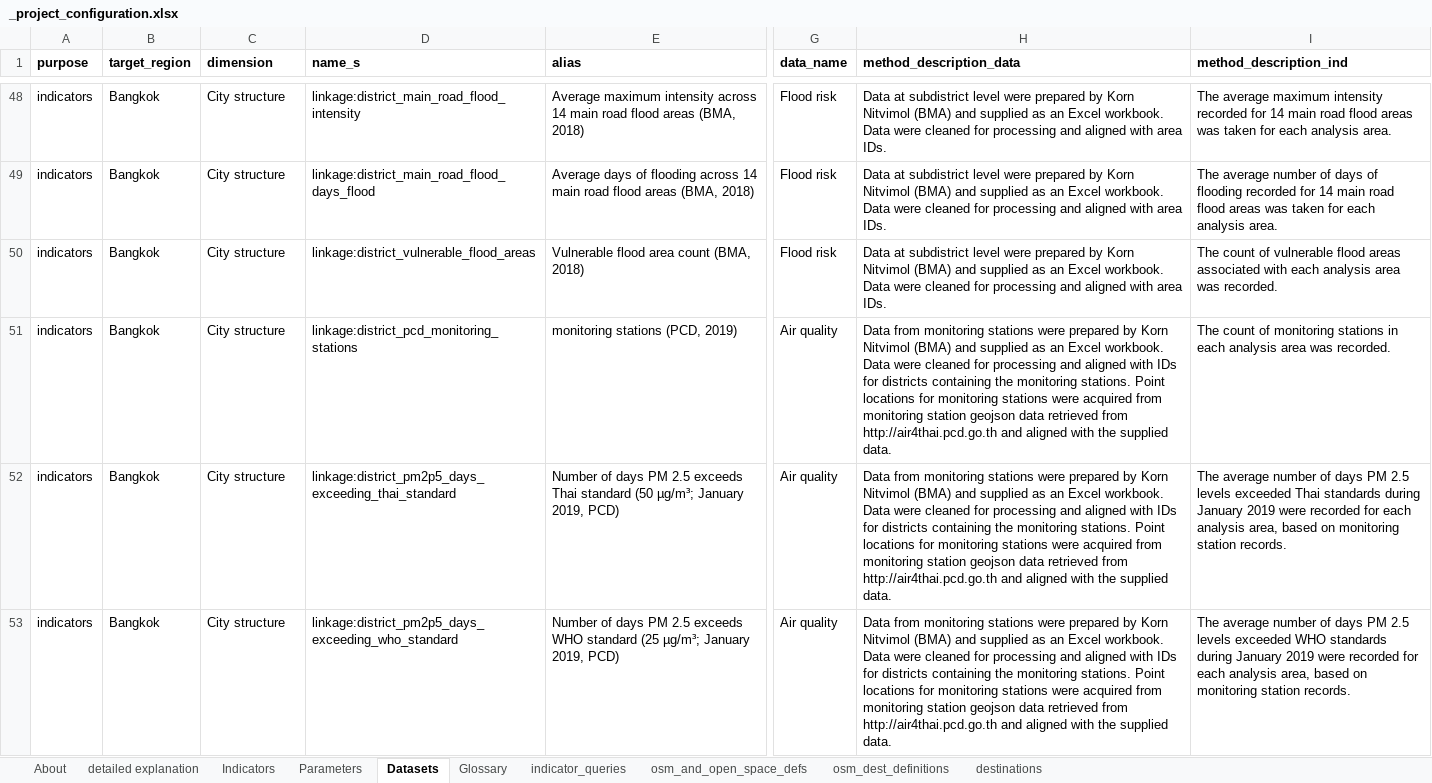
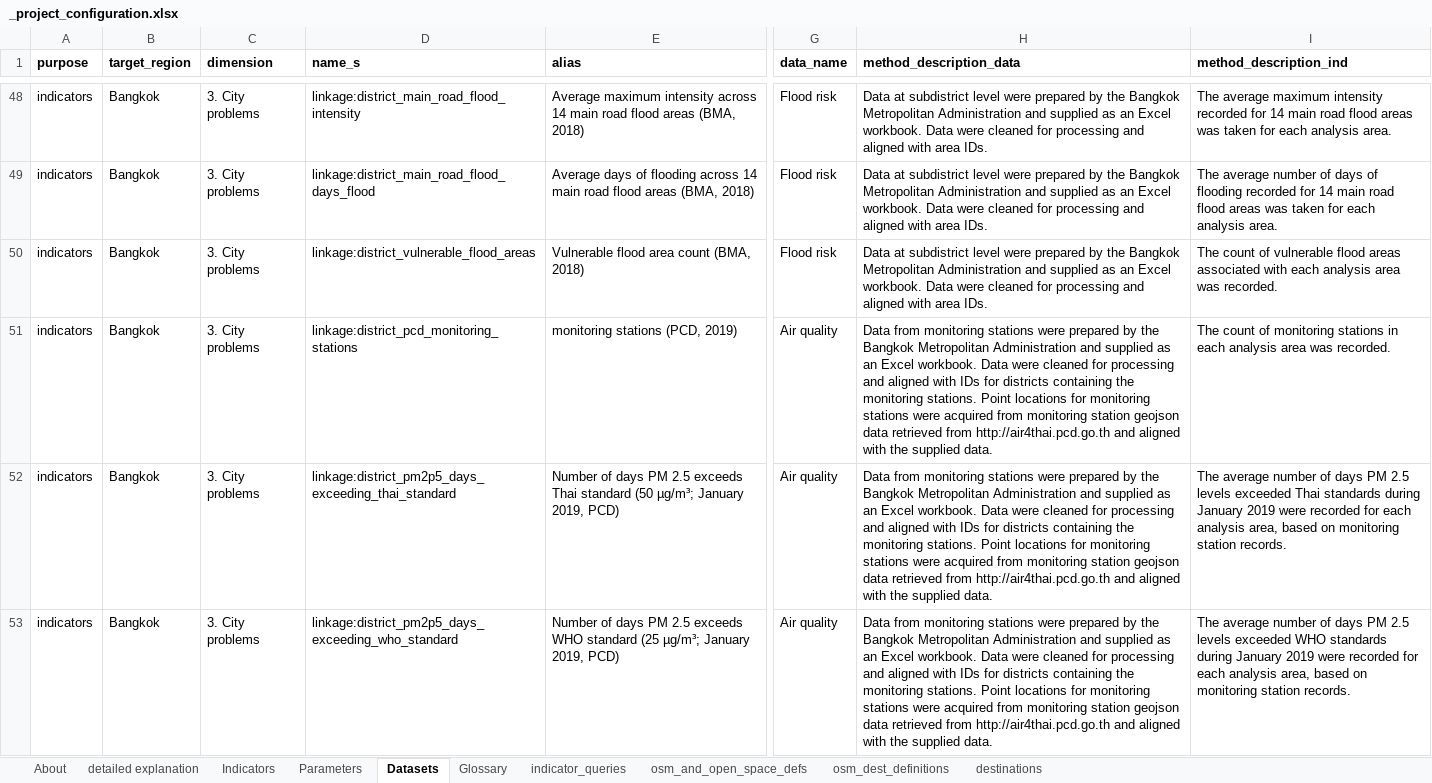
Before and after one commit to carlhiggs/spatial-urban-indicators, an Excel workbook: process/_project_configuration.xlsx, sheet Datasets, drawn as a sheet; only a part is shown, gaps mark what is left out; values as stored, in another font and other column widths than the file's, no borders; the diff covers the shown part only; the diff names each change by its address in the sheet, - before the commit and + after, or states it on an @@ line.

```diff
--- a/process/_project_configuration.xlsx (sheet Datasets)
+++ b/process/_project_configuration.xlsx (sheet Datasets)
-C48:C53 (dimension): City structure
+C48:C53 (dimension): 3. City problems
-H48:H50 (method_description_data): …prepared by Korn Nitvimol (BMA) and supplied…
+H48:H50 (method_description_data): …prepared by the Bangkok Metropolitan Administration and supplied…
-H51:H53 (method_description_data): …prepared by Korn Nitvimol (BMA) and supplied…
+H51:H53 (method_description_data): …prepared by the Bangkok Metropolitan Administration and supplied…
```
Also changed, not shown: 65 edited cells elsewhere in this sheet, 7 other files.
